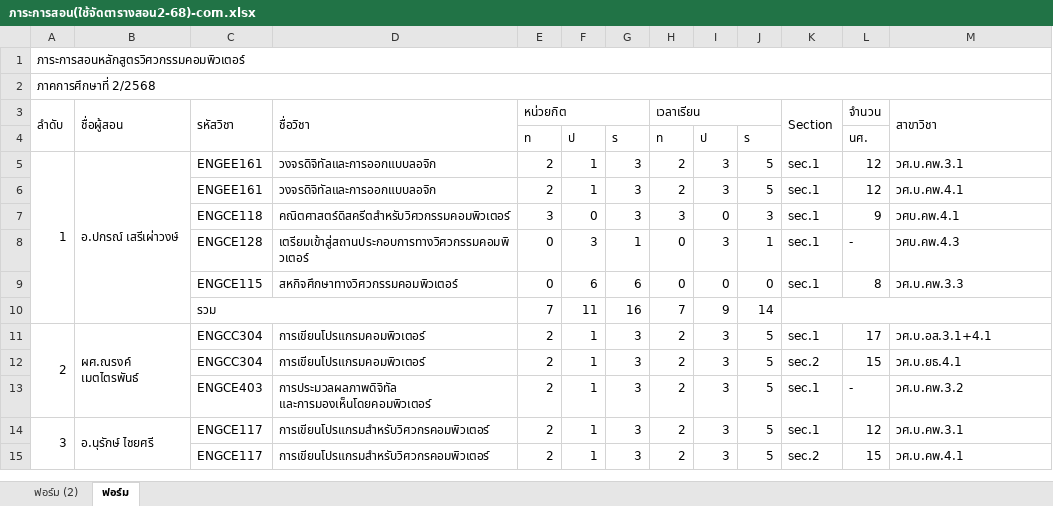
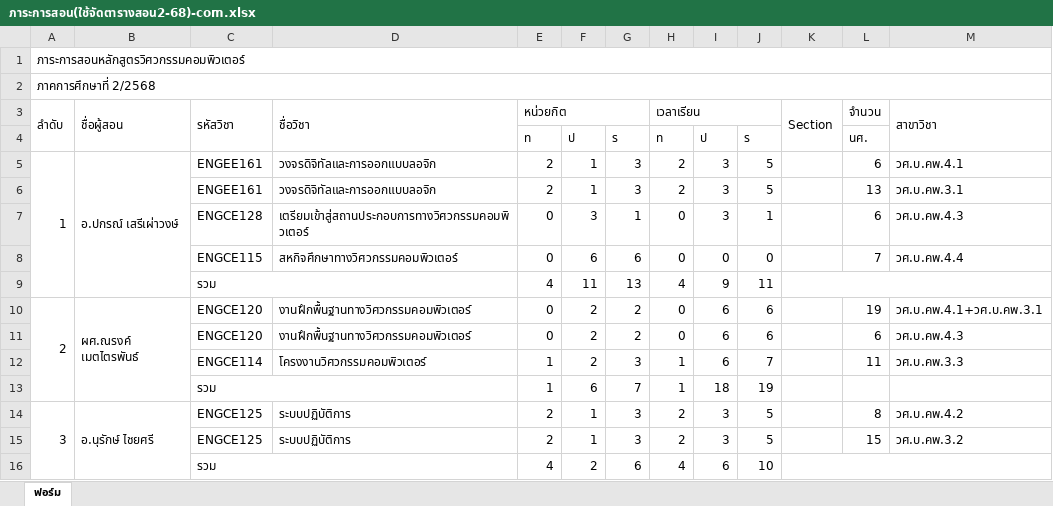
Before and after one commit to KungLobster69/WORK, an Excel workbook: RMUTL_DOCUMENT/ตารางสอน/2568/2-68/ภาระการสอน(ใช้จัดตารางสอน2-68)-com.xlsx, sheet ฟอร์ม, drawn as a sheet; only a part is shown; values as stored, in another font and other column widths than the file's, no cell formats; removed rows and columns are numbered as before the commit, all else as after; the diff covers the shown part only; the diff names each change by its address in the sheet, - before the commit and + after, or states it on an @@ line.

```diff
--- a/RMUTL_DOCUMENT/ตารางสอน/2568/2-68/ภาระการสอน(ใช้จัดตารางสอน2-68)-com.xlsx (sheet ฟอร์ม)
+++ b/RMUTL_DOCUMENT/ตารางสอน/2568/2-68/ภาระการสอน(ใช้จัดตารางสอน2-68)-com.xlsx (sheet ฟอร์ม)
-sheet tab: ฟอร์ม (2)
-K5:K6 (Section): sec.1
+K5:K6 (Section): (empty)
-L5 (จำนวน): 12
+L5 (จำนวน): 6
-M5 (สาขาวิชา): วศ.บ.คพ.3.1
+M5 (สาขาวิชา): วศ.บ.คพ.4.1
-L6 (จำนวน): 12
+L6 (จำนวน): 13
-M6 (สาขาวิชา): วศ.บ.คพ.4.1
+M6 (สาขาวิชา): วศ.บ.คพ.3.1
-row 7:  |  | ENGCE118 | คณิตศาสตร์ดิสครีตสำหรับวิศวกรรมคอมพิวเตอร์ | 3 | 0 | 3 | 3 | 0 | 3 | sec.1 | 9 | วศบ.คพ.4.1
-K7:K8 (Section): sec.1
+K7:K8 (Section): (empty)
-L7 (จำนวน): -
+L7 (จำนวน): 6
-M7 (สาขาวิชา): วศบ.คพ.4.3
+M7 (สาขาวิชา): วศ.บ.คพ.4.3
-L8 (จำนวน): 8
+L8 (จำนวน): 7
-M8 (สาขาวิชา): วศ.บ.คพ.3.3
+M8 (สาขาวิชา): วศ.บ.คพ.4.4
-row 10:  |  | รวม |  | 7 | 11 | 16 | 7 | 9 | 14
-row 11: 2 | ผศ.ณรงค์ เมตไตรพันธ์ | ENGCC304 | การเขียนโปรแกรมคอมพิวเตอร์ | 2 | 1 | 3 | 2 | 3 | 5 | sec.1 | 17 | วศ.บ.อส.3.1+4.1
-row 12:  |  | ENGCC304 | การเขียนโปรแกรมคอมพิวเตอร์ | 2 | 1 | 3 | 2 | 3 | 5 | sec.2 | 15 | วศ.บ.ยธ.4.1
-row 13:  |  | ENGCE403 | การประมวลผลภาพดิจิทัล และการมองเห็นโดยคอมพิวเตอร์ | 2 | 1 | 3 | 2 | 3 | 5 | sec.1 | - | วศ.บ.คพ.3.2
+row 9:  |  | รวม |  | 4 | 11 | 13 | 4 | 9 | 11
+row 10: 2 | ผศ.ณรงค์ เมตไตรพันธ์ | ENGCE120 | งานฝึกพื้นฐานทางวิศวกรรมคอมพิวเตอร์ | 0 | 2 | 2 | 0 | 6 | 6 |  | 19 | วศ.บ.คพ.4.1+วศ.บ.คพ.3.1
+row 11:  |  | ENGCE120 | งานฝึกพื้นฐานทางวิศวกรรมคอมพิวเตอร์ | 0 | 2 | 2 | 0 | 6 | 6 |  | 6 | วศ.บ.คพ.4.3
+row 12:  |  | ENGCE114 | โครงงานวิศวกรรมคอมพิวเตอร์ | 1 | 2 | 3 | 1 | 6 | 7 |  | 11 | วศ.บ.คพ.3.3
+row 13:  |  | รวม |  | 1 | 6 | 7 | 1 | 18 | 19
-A14:A18 merged
+A14:A16 merged
-B14:B18 merged
+B14:B16 merged
-C14:C15 (รหัสวิชา): ENGCE117
+C14:C15 (รหัสวิชา): ENGCE125
-D14:D15 (ชื่อวิชา): การเขียนโปรแกรมสำหรับวิศวกรคอมพิวเตอร์
+D14:D15 (ชื่อวิชา): ระบบปฏิบัติการ
-K14 (Section): sec.1
+K14 (Section): (empty)
-L14 (จำนวน): 12
+L14 (จำนวน): 8
-M14 (สาขาวิชา): วศ.บ.คพ.3.1
+M14 (สาขาวิชา): วศ.บ.คพ.4.2
-K15 (Section): sec.2
+K15 (Section): (empty)
-M15 (สาขาวิชา): วศ.บ.คพ.4.1
+M15 (สาขาวิชา): วศ.บ.คพ.3.2
+row 16:  |  | รวม |  | 4 | 2 | 6 | 4 | 6 | 10
```
Also changed, not shown: 8 added rows, 19 removed rows, 52 edited cells, merged cells and row numbers in column A elsewhere in this sheet, cell formats, formulas that keep their value, RMUTL_DOCUMENT/ตรวจสอบเรียนครบหลักสูตร.xlsx, RMUTL_DOCUMENT/ตารางสอน/2568/1-68/แผนการเรียนตลอดหลักสูตร/แผนการเรียนตลอดหลักสูตร-คพ.-รหัส-68 เทอม 2.xlsx.
